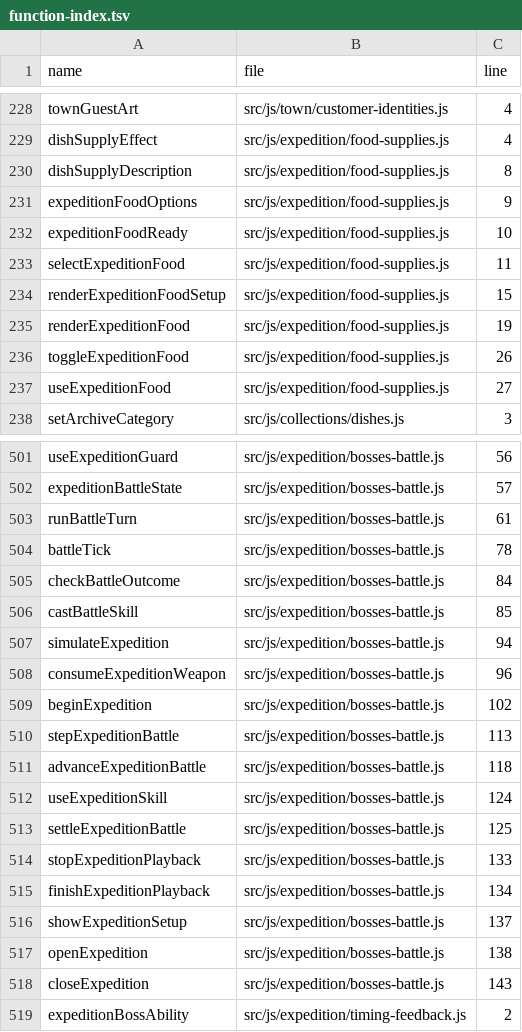
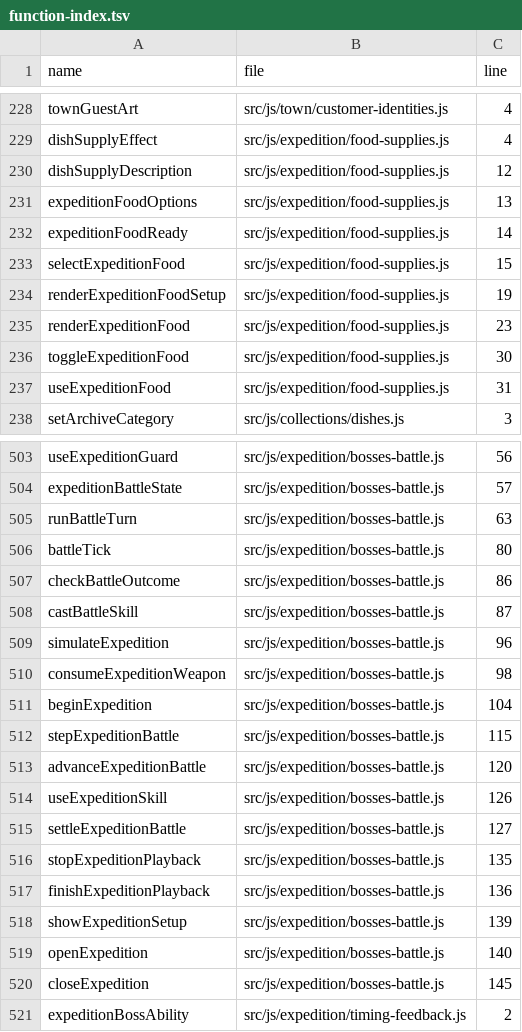
Before and after one commit to LiChiaHans/Forge-Game, a TSV file: docs/function-index.tsv, drawn as a sheet; only a part is shown, gaps mark what is left out; the diff covers the shown part only.

```diff
--- a/docs/function-index.tsv
+++ b/docs/function-index.tsv
@@ -229,10 +229,10 @@ townGuestArt	src/js/town/customer-identities.js	4
 dishSupplyEffect	src/js/expedition/food-supplies.js	4
-dishSupplyDescription	src/js/expedition/food-supplies.js	8
-expeditionFoodOptions	src/js/expedition/food-supplies.js	9
-expeditionFoodReady	src/js/expedition/food-supplies.js	10
-selectExpeditionFood	src/js/expedition/food-supplies.js	11
-renderExpeditionFoodSetup	src/js/expedition/food-supplies.js	15
-renderExpeditionFood	src/js/expedition/food-supplies.js	19
-toggleExpeditionFood	src/js/expedition/food-supplies.js	26
-useExpeditionFood	src/js/expedition/food-supplies.js	27
+dishSupplyDescription	src/js/expedition/food-supplies.js	12
+expeditionFoodOptions	src/js/expedition/food-supplies.js	13
+expeditionFoodReady	src/js/expedition/food-supplies.js	14
+selectExpeditionFood	src/js/expedition/food-supplies.js	15
+renderExpeditionFoodSetup	src/js/expedition/food-supplies.js	19
+renderExpeditionFood	src/js/expedition/food-supplies.js	23
+toggleExpeditionFood	src/js/expedition/food-supplies.js	30
+useExpeditionFood	src/js/expedition/food-supplies.js	31
 setArchiveCategory	src/js/collections/dishes.js	3
@@ -502,18 +504,18 @@ useExpeditionGuard	src/js/expedition/bosses-battle.js	56
 expeditionBattleState	src/js/expedition/bosses-battle.js	57
-runBattleTurn	src/js/expedition/bosses-battle.js	61
-battleTick	src/js/expedition/bosses-battle.js	78
-checkBattleOutcome	src/js/expedition/bosses-battle.js	84
-castBattleSkill	src/js/expedition/bosses-battle.js	85
-simulateExpedition	src/js/expedition/bosses-battle.js	94
-consumeExpeditionWeapon	src/js/expedition/bosses-battle.js	96
-beginExpedition	src/js/expedition/bosses-battle.js	102
-stepExpeditionBattle	src/js/expedition/bosses-battle.js	113
-advanceExpeditionBattle	src/js/expedition/bosses-battle.js	118
-useExpeditionSkill	src/js/expedition/bosses-battle.js	124
-settleExpeditionBattle	src/js/expedition/bosses-battle.js	125
-stopExpeditionPlayback	src/js/expedition/bosses-battle.js	133
-finishExpeditionPlayback	src/js/expedition/bosses-battle.js	134
-showExpeditionSetup	src/js/expedition/bosses-battle.js	137
-openExpedition	src/js/expedition/bosses-battle.js	138
-closeExpedition	src/js/expedition/bosses-battle.js	143
+runBattleTurn	src/js/expedition/bosses-battle.js	63
+battleTick	src/js/expedition/bosses-battle.js	80
+checkBattleOutcome	src/js/expedition/bosses-battle.js	86
+castBattleSkill	src/js/expedition/bosses-battle.js	87
+simulateExpedition	src/js/expedition/bosses-battle.js	96
+consumeExpeditionWeapon	src/js/expedition/bosses-battle.js	98
+beginExpedition	src/js/expedition/bosses-battle.js	104
+stepExpeditionBattle	src/js/expedition/bosses-battle.js	115
+advanceExpeditionBattle	src/js/expedition/bosses-battle.js	120
+useExpeditionSkill	src/js/expedition/bosses-battle.js	126
+settleExpeditionBattle	src/js/expedition/bosses-battle.js	127
+stopExpeditionPlayback	src/js/expedition/bosses-battle.js	135
+finishExpeditionPlayback	src/js/expedition/bosses-battle.js	136
+showExpeditionSetup	src/js/expedition/bosses-battle.js	139
+openExpedition	src/js/expedition/bosses-battle.js	140
+closeExpedition	src/js/expedition/bosses-battle.js	145
 expeditionBossAbility	src/js/expedition/timing-feedback.js	2
```
Also changed, not shown: 8 added rows and 48 edited cells elsewhere in this file, 21 other files.
